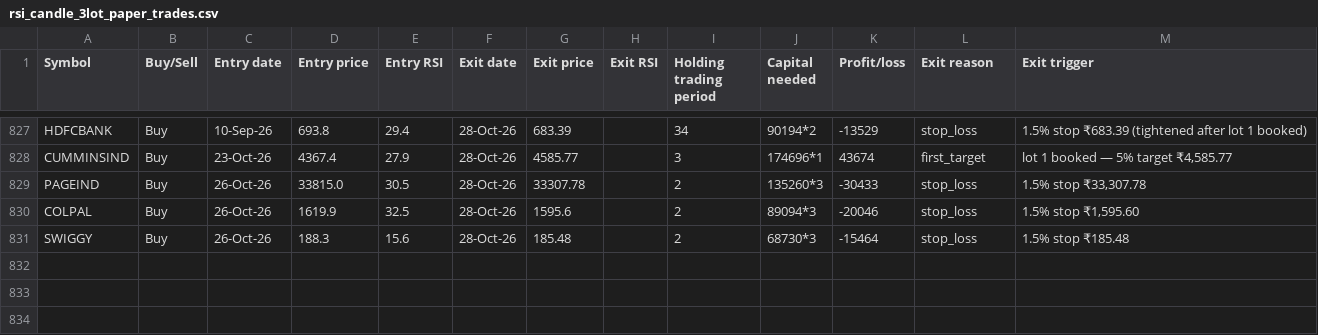
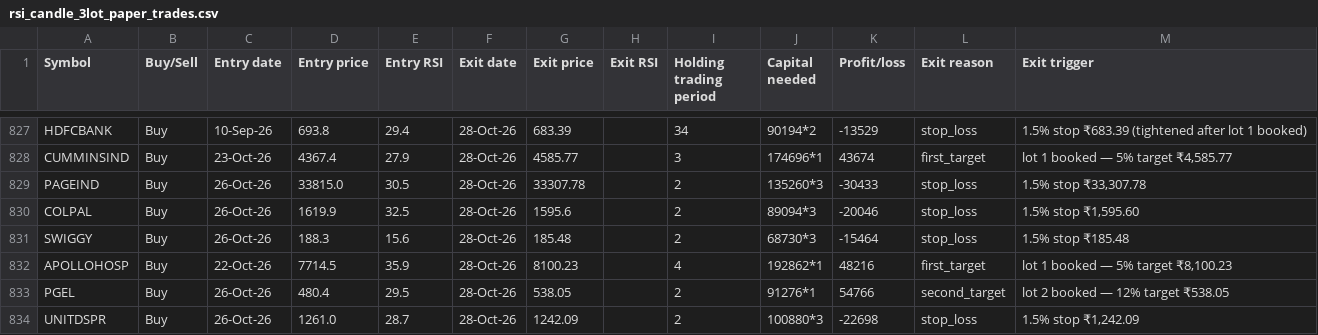
Before and after one commit to AbhilashMunnur/oi-with-stocks, a CSV file: data/rsi_candle_3lot_paper_trades.csv, drawn as a sheet; only a part is shown, gaps mark what is left out.

```diff
--- a/data/rsi_candle_3lot_paper_trades.csv
+++ b/data/rsi_candle_3lot_paper_trades.csv
@@ -831 +831,4 @@ COLPAL,Buy,26-Oct-26,1619.9,32.5,28-Oct-26,1595.6,,2,89094*3,-20046,stop_loss,"1
 SWIGGY,Buy,26-Oct-26,188.3,15.6,28-Oct-26,185.48,,2,68730*3,-15464,stop_loss,1.5% stop ₹185.48
+APOLLOHOSP,Buy,22-Oct-26,7714.5,35.9,28-Oct-26,8100.23,,4,192862*1,48216,first_target,"lot 1 booked — 5% target ₹8,100.23"
+PGEL,Buy,26-Oct-26,480.4,29.5,28-Oct-26,538.05,,2,91276*1,54766,second_target,lot 2 booked — 12% target ₹538.05
+UNITDSPR,Buy,26-Oct-26,1261.0,28.7,28-Oct-26,1242.09,,2,100880*3,-22698,stop_loss,"1.5% stop ₹1,242.09"
```
Also changed, not shown: data/rsi_candle_3m_2w_paper_trades.csv, data/rsi_stretch_paper_trades.csv, 5 other files.
